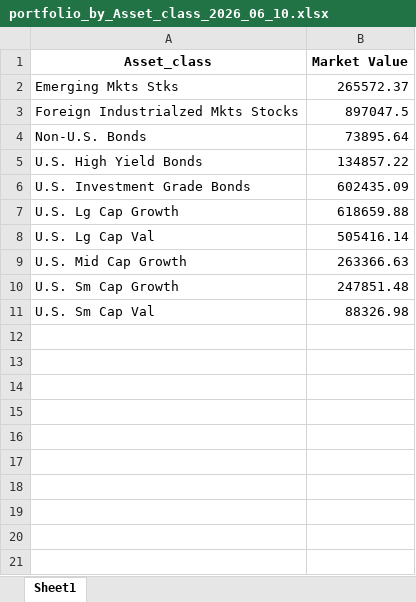
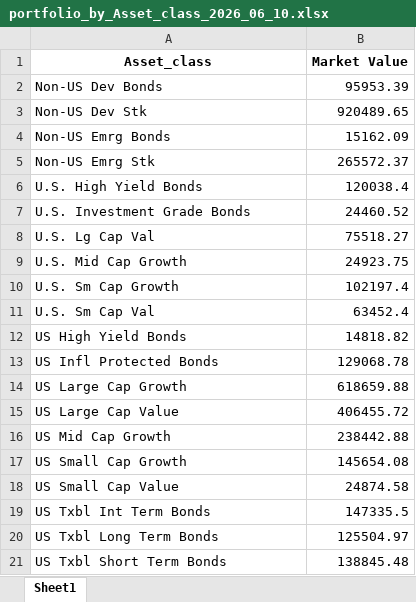
Before and after one commit to BernardFr/Financial_Planning, an Excel workbook: Data/portfolio_by_Asset_class_2026_06_10.xlsx, sheet Sheet1, drawn as a sheet; values as stored, in another font and other column widths than the file's, no borders; removed rows and columns are numbered as before the commit, all else as after; the diff names each change by its address in the sheet, - before the commit and + after, or states it on an @@ line.

```diff
--- a/Data/portfolio_by_Asset_class_2026_06_10.xlsx (sheet Sheet1)
+++ b/Data/portfolio_by_Asset_class_2026_06_10.xlsx (sheet Sheet1)
+row 2: Non-US Dev Bonds | 95953.39
+row 3: Non-US Dev Stk | 920489.65
+row 4: Non-US Emrg Bonds | 15162.09
-A5 (Asset_class): Emerging Mkts Stks
+A5 (Asset_class): Non-US Emrg Stk
-row 3: Foreign Industrialzed Mkts Stocks | 897047.5
-row 4: Non-U.S. Bonds | 73895.64
-B6 (Market Value): 134857.22
+B6 (Market Value): 120038.4
-B7 (Market Value): 602435.09
+B7 (Market Value): 24460.52
-row 7: U.S. Lg Cap Growth | 618659.88
-B8 (Market Value): 505416.14
+B8 (Market Value): 75518.27
-B9 (Market Value): 263366.63
+B9 (Market Value): 24923.75
-B10 (Market Value): 247851.48
+B10 (Market Value): 102197.4
-B11 (Market Value): 88326.98
+B11 (Market Value): 63452.4
+row 12: US High Yield Bonds | 14818.82
+row 13: US Infl Protected Bonds | 129068.78
+row 14: US Large Cap Growth | 618659.88
+row 15: US Large Cap Value | 406455.72
+row 16: US Mid Cap Growth | 238442.88
+row 17: US Small Cap Growth | 145654.08
+row 18: US Small Cap Value | 24874.58
+row 19: US Txbl Int Term Bonds | 147335.5
+row 20: US Txbl Long Term Bonds | 125504.97
+row 21: US Txbl Short Term Bonds | 138845.48
```
Also changed, not shown: Data/Morningstar_asset_stats_2025_12_21.xlsx, 13 other files.
